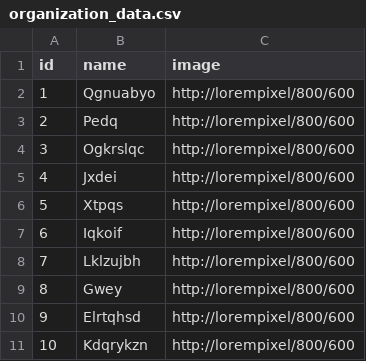
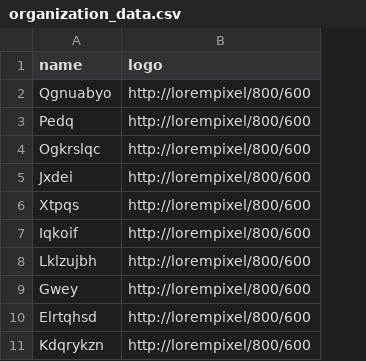
Before and after one commit to AlexandreBoily/GLO-2005-team10, a CSV file: databaseconfig/data/organization_data.csv, drawn as a sheet; only a part is shown; removed rows and columns are numbered as before the commit, all else as after; the diff names each change by its address in the sheet, - before the commit and + after, or states it on an @@ line.

```diff
--- a/databaseconfig/data/organization_data.csv
+++ b/databaseconfig/data/organization_data.csv
-column A (id), rows 2-11: 1 | 2 | 3 | 4 | 5 | 6 | 7 | 8 | 9 | 10
-B1: image
+B1: logo
```
Also changed, not shown: 3 other files.
